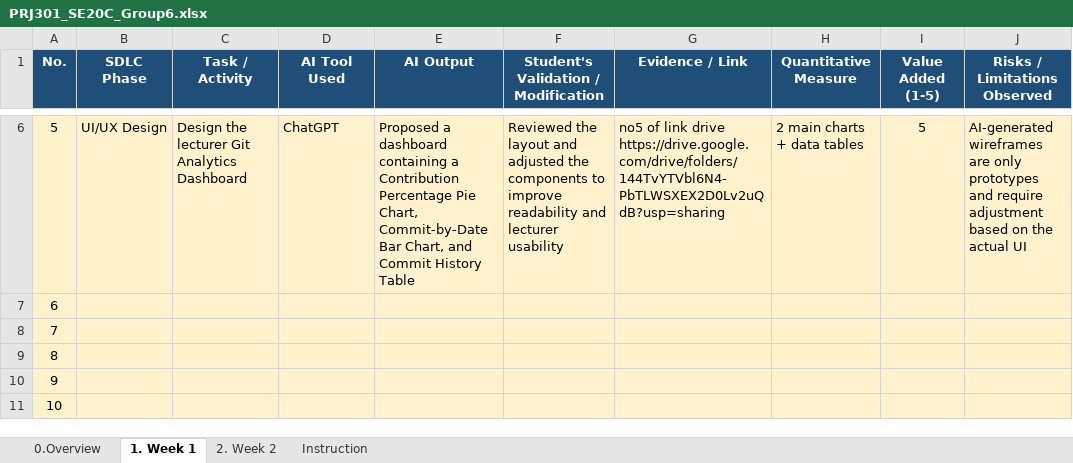
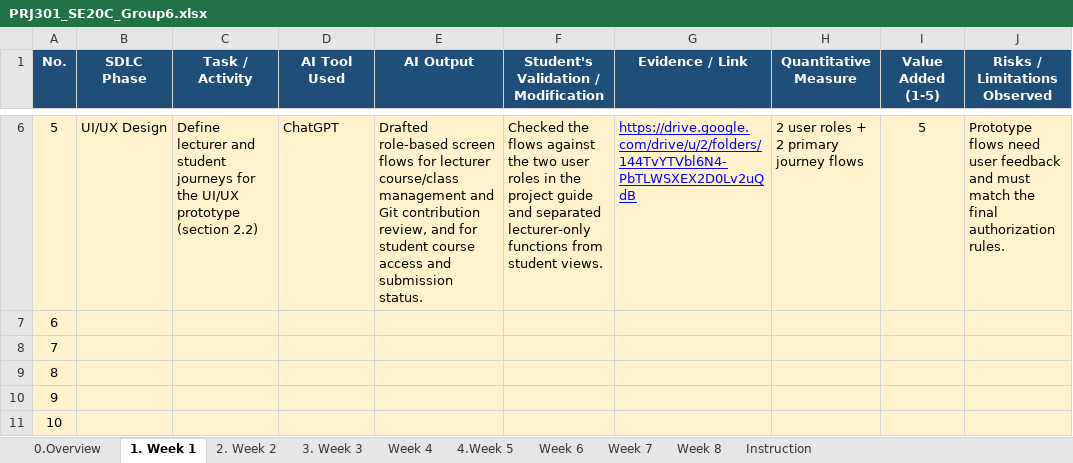
Before and after one commit to qvuong8th3/Nhom6_PRJ, an Excel workbook: AI_Log/PRJ301_SE20C_Group6.xlsx, sheet 1. Week 1, drawn as a sheet; only a part is shown, gaps mark what is left out; values as stored, in another font and other column widths than the file's, no borders; the diff covers the shown part only; the diff names each change by its address in the sheet, - before the commit and + after, or states it on an @@ line.

```diff
--- a/AI_Log/PRJ301_SE20C_Group6.xlsx (sheet 1. Week 1)
+++ b/AI_Log/PRJ301_SE20C_Group6.xlsx (sheet 1. Week 1)
+sheet tab: 3. Week 3
+sheet tab: Week 4
+sheet tab: 4.Week 5
+sheet tab: Week 6
+sheet tab: Week 7
+sheet tab: Week 8
-C6 (Task / Activity): Design the lecturer Git Analytics Dashboard
+C6 (Task / Activity): Define lecturer and student journeys for the UI/UX prototype (section 2.2)
-E6 (AI Output): Proposed a dashboard containing a Contribution Percentage Pie Chart, Commit-by-Date Bar Chart, and Commit History Table
+E6 (AI Output): Drafted role-based screen flows for lecturer course/class management and Git contribution review, and for student course access and submission status.
-F6: Reviewed the layout and adjusted the components to improve readability and lecturer usability
+F6: Checked the flows against the two user roles in the project guide and separated lecturer-only functions from student views.
@@ G6 underline: off → on, text colour: black → #0000FF @@
-G6 (Evidence / Link): no5 of link drive https://drive.google.com/drive/folders/144TvYTVbl6N4-PbTLWSXEX2D0Lv2uQdB?usp=sharing
+G6 (Evidence / Link): https://drive.google.com/drive/u/2/folders/144TvYTVbl6N4-PbTLWSXEX2D0Lv2uQdB
-H6 (Quantitative Measure): 2 main charts + data tables
+H6 (Quantitative Measure): 2 user roles + 2 primary journey flows
-J6 (Risks / Limitations Observed): AI-generated wireframes are only prototypes and require adjustment based on the actual UI
+J6 (Risks / Limitations Observed): Prototype flows need user feedback and must match the final authorization rules.
```
Also changed, not shown: 29 edited cells and cell formats elsewhere in this sheet, sheet 2. Week 2.
